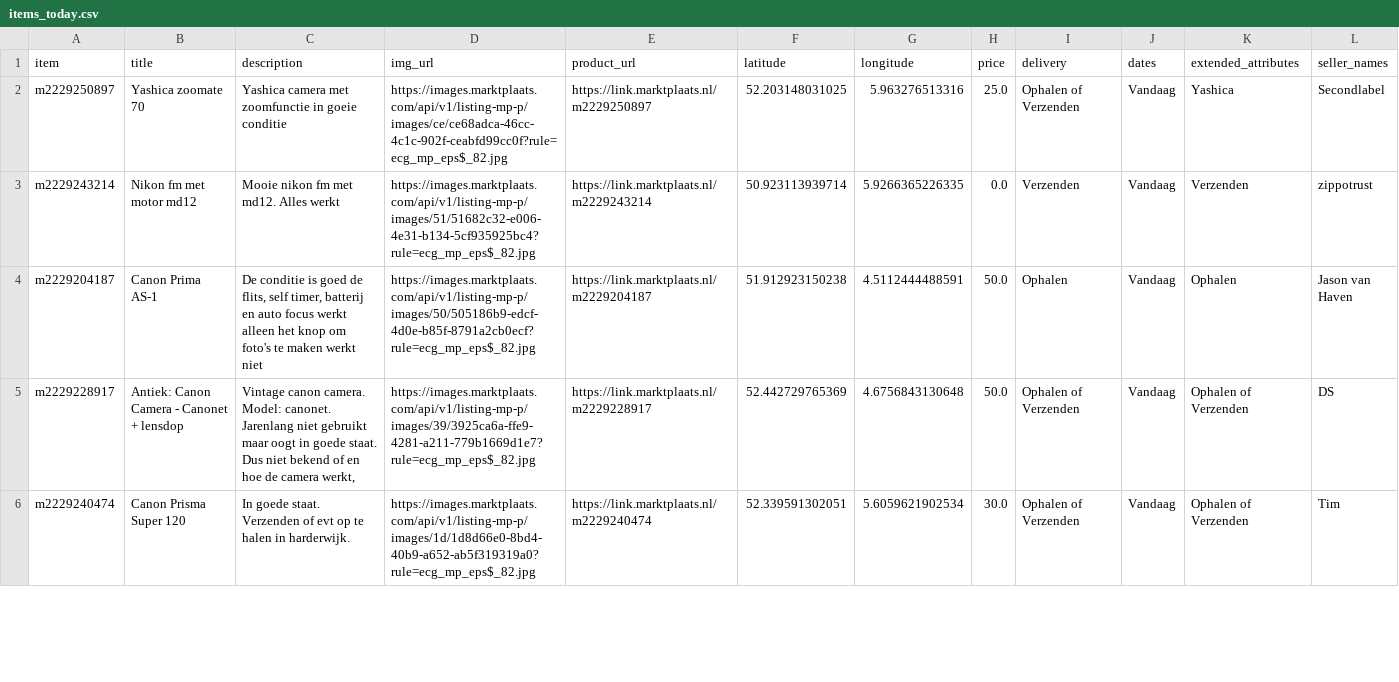
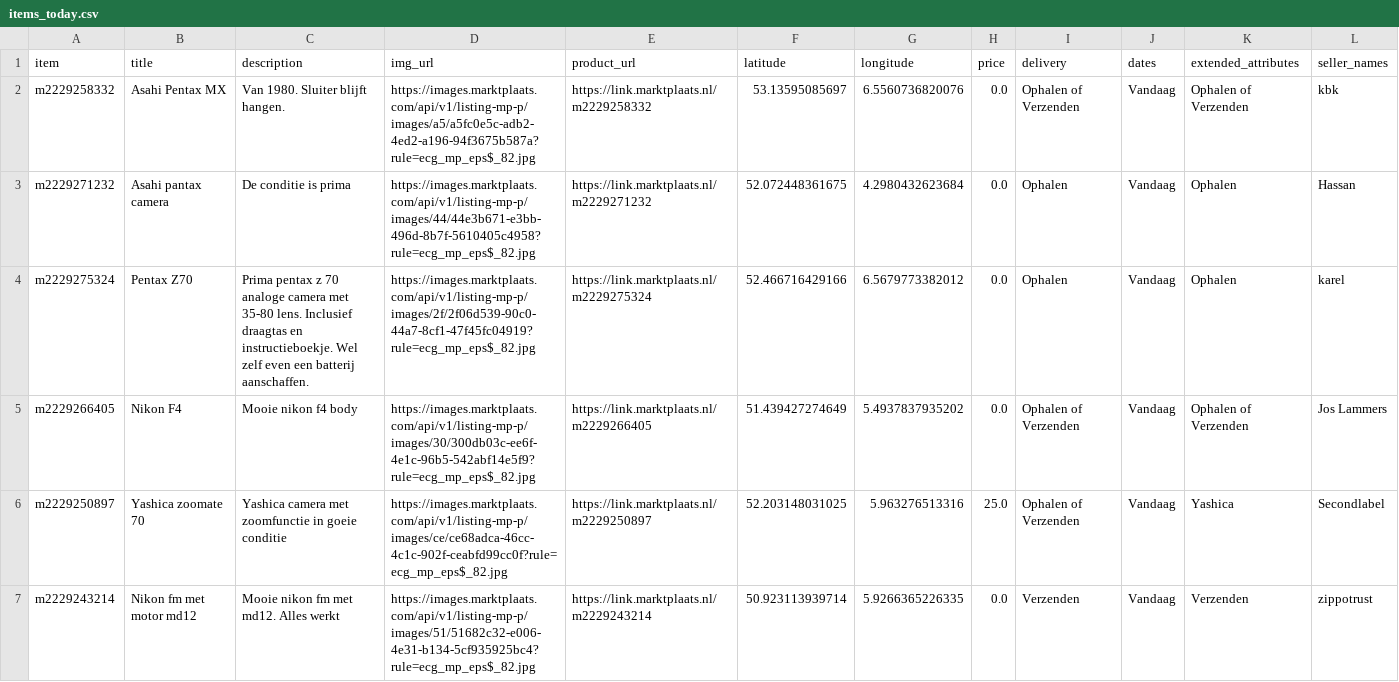
Before and after one commit to mcnakhaee/mp_notification, a CSV file: items_today.csv, drawn as a sheet; only a part is shown; the shorter side is filled out with more unchanged rows.

```diff
--- a/items_today.csv
+++ b/items_today.csv
@@ -1,2 +1,6 @@
 item,title,description,img_url,product_url,latitude,longitude,price,delivery,dates,extended_attributes,seller_names
+m2229258332,Asahi Pentax MX,Van 1980. Sluiter blijft hangen.,https://images.marktplaats.com/api/v1/listing-mp-p/images/a5/a5fc0e5c-adb2-4ed2-a196-94f3675b587a?rule=ecg_mp_eps$_82.jpg,https://link.marktplaats.nl/m2229258332,53.13595085697,6.5560736820076,0.0,Ophalen of Verzenden,Vandaag,Ophalen of Verzenden,kbk
+m2229271232,Asahi pantax camera,De conditie is prima,https://images.marktplaats.com/api/v1/listing-mp-p/images/44/44e3b671-e3bb-496d-8b7f-5610405c4958?rule=ecg_mp_eps$_82.jpg,https://link.marktplaats.nl/m2229271232,52.072448361675,4.2980432623684,0.0,Ophalen,Vandaag,Ophalen,Hassan
+m2229275324,Pentax Z70,Prima pentax z 70 analoge camera met 35-80 lens. Inclusief draagtas en instructieboekje. Wel zelf even een batterij aanschaffen.,https://images.marktplaats.com/api/v1/listing-mp-p/images/2f/2f06d539-90c0-44a7-8cf1-47f45fc04919?rule=ecg_mp_eps$_82.jpg,https://link.marktplaats.nl/m2229275324,52.466716429166,6.5679773382012,0.0,Ophalen,Vandaag,Ophalen,karel
+m2229266405,Nikon F4,Mooie nikon f4 body,https://images.marktplaats.com/api/v1/listing-mp-p/images/30/300db03c-ee6f-4e1c-96b5-542abf14e5f9?rule=ecg_mp_eps$_82.jpg,https://link.marktplaats.nl/m2229266405,51.439427274649,5.4937837935202,0.0,Ophalen of Verzenden,Vandaag,Ophalen of Verzenden,Jos Lammers
 m2229250897,Yashica zoomate 70,Yashica camera met zoomfunctie in goeie conditie,https://images.marktplaats.com/api/v1/listing-mp-p/images/ce/ce68adca-46cc-4c1c-902f-ceabfd99cc0f?rule=ecg_mp_eps$_82.jpg,https://link.marktplaats.nl/m2229250897,52.203148031025,5.963276513316,25.0,Ophalen of Verzenden,Vandaag,Yashica,Secondlabel
```
